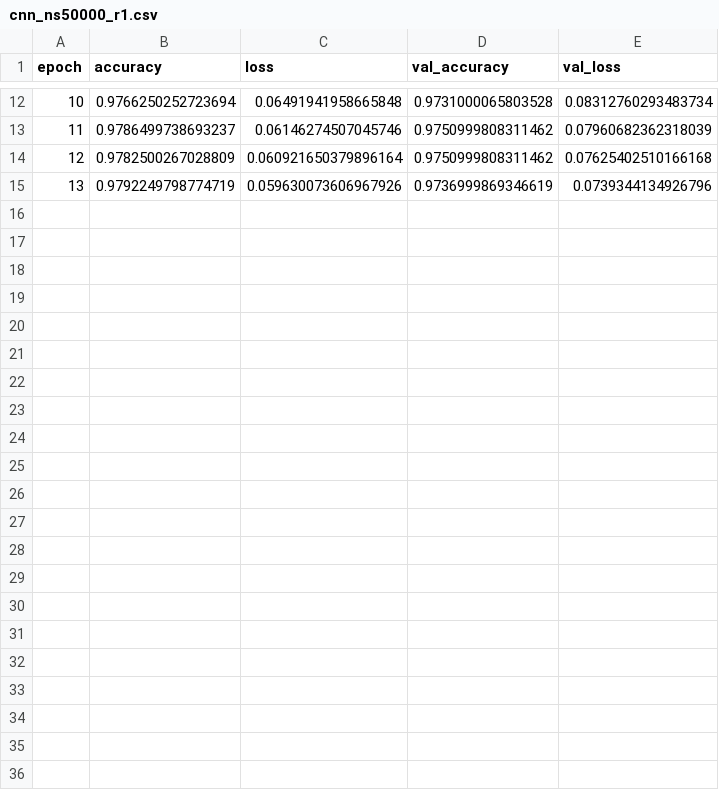
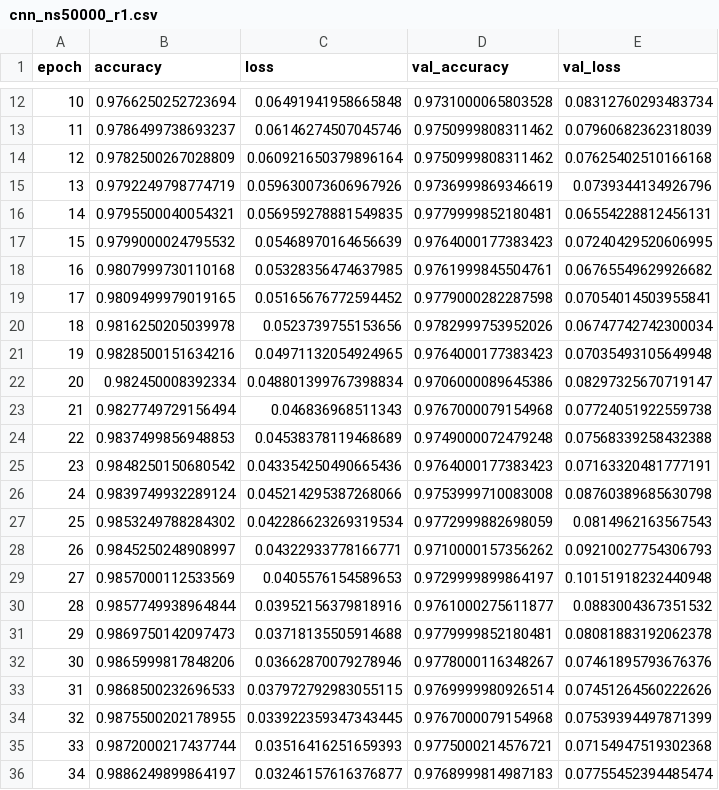
Before and after one commit to Kartikeya2046/ML_wafer_detecting_using_stack_ensemble, a CSV file: logs/cnn_ns50000_r1.csv, drawn as a sheet; only a part is shown, gaps mark what is left out; the diff names each change by its address in the sheet, - before the commit and + after, or states it on an @@ line.

```diff
--- a/logs/cnn_ns50000_r1.csv
+++ b/logs/cnn_ns50000_r1.csv
+row 16: 14 | 0.9795500040054321 | 0.056959278881549835 | 0.9779999852180481 | 0.06554228812456131
+row 17: 15 | 0.9799000024795532 | 0.05468970164656639 | 0.9764000177383423 | 0.07240429520606995
+row 18: 16 | 0.9807999730110168 | 0.05328356474637985 | 0.9761999845504761 | 0.06765549629926682
+row 19: 17 | 0.9809499979019165 | 0.05165676772594452 | 0.9779000282287598 | 0.07054014503955841
+row 20: 18 | 0.9816250205039978 | 0.0523739755153656 | 0.9782999753952026 | 0.06747742742300034
+row 21: 19 | 0.9828500151634216 | 0.04971132054924965 | 0.9764000177383423 | 0.07035493105649948
+row 22: 20 | 0.982450008392334 | 0.048801399767398834 | 0.9706000089645386 | 0.08297325670719147
+row 23: 21 | 0.9827749729156494 | 0.046836968511343 | 0.9767000079154968 | 0.07724051922559738
+row 24: 22 | 0.9837499856948853 | 0.04538378119468689 | 0.9749000072479248 | 0.07568339258432388
+row 25: 23 | 0.9848250150680542 | 0.043354250490665436 | 0.9764000177383423 | 0.07163320481777191
+row 26: 24 | 0.9839749932289124 | 0.045214295387268066 | 0.9753999710083008 | 0.08760389685630798
+row 27: 25 | 0.9853249788284302 | 0.042286623269319534 | 0.9772999882698059 | 0.0814962163567543
+row 28: 26 | 0.9845250248908997 | 0.04322933778166771 | 0.9710000157356262 | 0.09210027754306793
+row 29: 27 | 0.9857000112533569 | 0.0405576154589653 | 0.9729999899864197 | 0.10151918232440948
+row 30: 28 | 0.9857749938964844 | 0.03952156379818916 | 0.9761000275611877 | 0.0883004367351532
+row 31: 29 | 0.9869750142097473 | 0.03718135505914688 | 0.9779999852180481 | 0.08081883192062378
+row 32: 30 | 0.9865999817848206 | 0.03662870079278946 | 0.9778000116348267 | 0.07461895793676376
+row 33: 31 | 0.9868500232696533 | 0.037972792983055115 | 0.9769999980926514 | 0.07451264560222626
+row 34: 32 | 0.9875500202178955 | 0.033922359347343445 | 0.9767000079154968 | 0.07539394497871399
+row 35: 33 | 0.9872000217437744 | 0.03516416251659393 | 0.9775000214576721 | 0.07154947519302368
+row 36: 34 | 0.9886249899864197 | 0.03246157616376877 | 0.9768999814987183 | 0.07755452394485474
```
Also changed, not shown: logs/cnn_ns50000_r0.csv, logs/cnn_ns50000_r2.csv, 17 other files.
